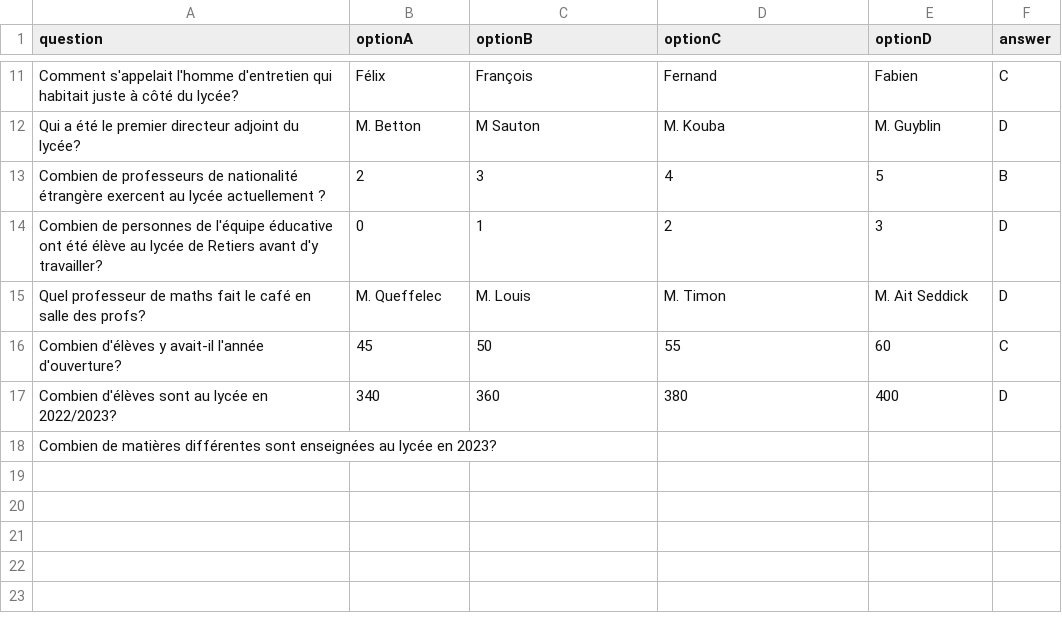
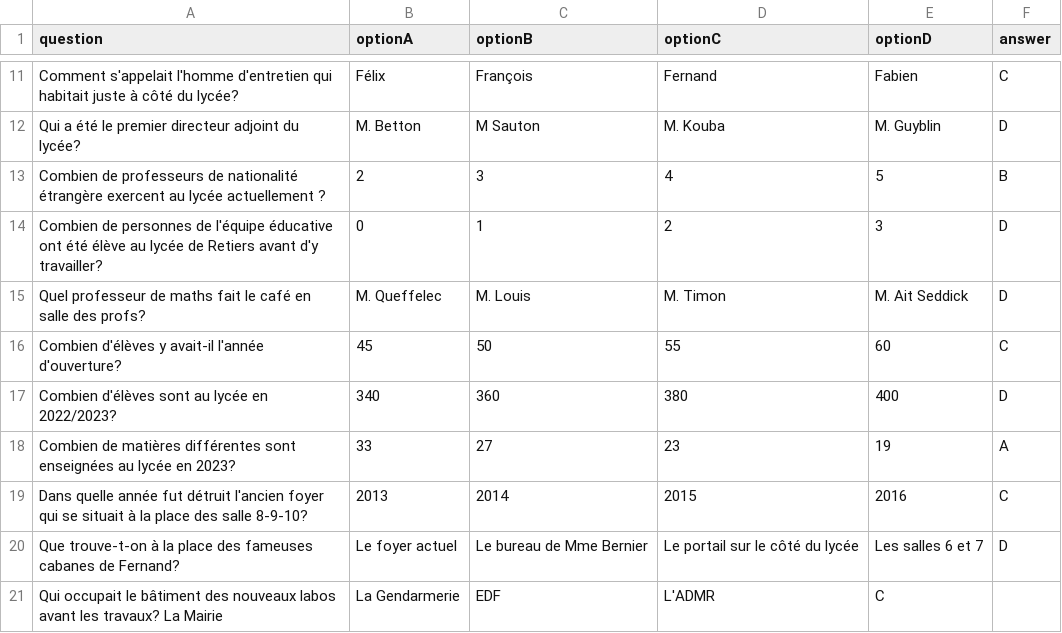
Before and after one commit to adamb35/quiz_30_ans, a CSV file: questions.csv, drawn as a sheet; only a part is shown, gaps mark what is left out.

Commit message:
Update questions.csv

```diff
--- a/questions.csv
+++ b/questions.csv
@@ -17,2 +17,5 @@ Combien d'élèves y avait-il l'année d'ouverture?,45,50,55,60,C
 Combien d'élèves sont au lycée en 2022/2023?,340,360,380,400,D
-Combien de matières différentes sont enseignées au lycée en 2023?,
+Combien de matières différentes sont enseignées au lycée en 2023?,33, 27, 23, 19, A
+Dans quelle année fut détruit l'ancien foyer qui se situait à la place des salle 8-9-10?, 2013,2014,2015,2016,C
+Que trouve-t-on à la place des fameuses cabanes de Fernand?, Le foyer actuel, Le bureau de Mme Bernier, Le portail sur le côté du lycée, Les salles 6 et 7,D
+Qui occupait le bâtiment des nouveaux labos avant les travaux? La Mairie, La Gendarmerie, EDF, L'ADMR,C
```
